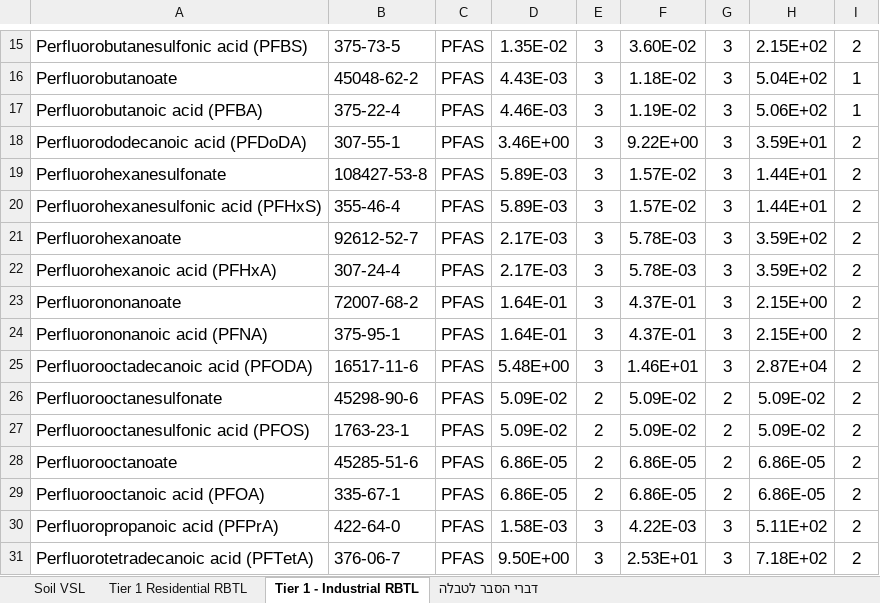
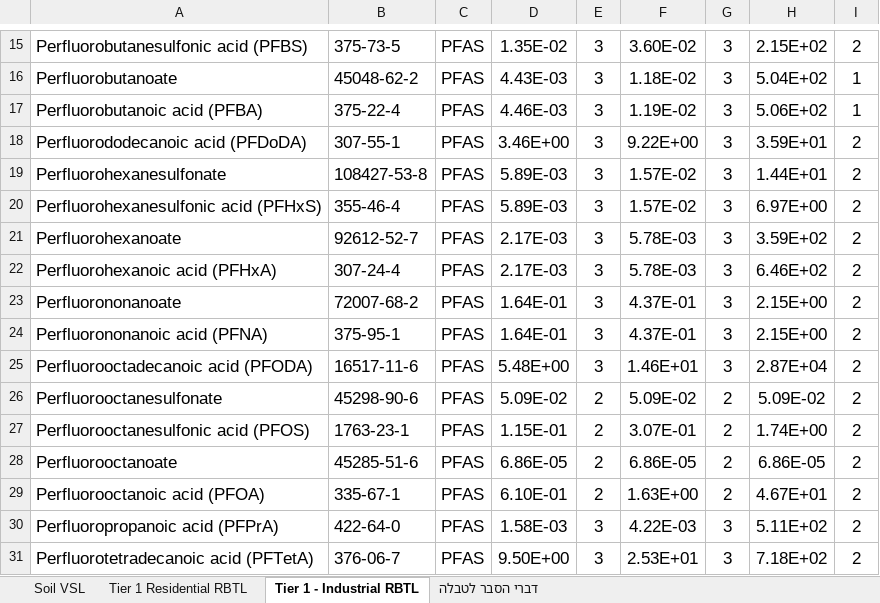
Before and after one commit to roniayalonsofer/lab-results-analyzer, an Excel workbook: soil_lab_tool/thresholds/pfas_thresholds.xlsx, sheet Tier 1 - Industrial RBTL, drawn as a sheet; only a part is shown, gaps mark what is left out; values as stored, in another font and other column widths than the file's, no borders; the diff names each change by its address in the sheet, - before the commit and + after, or states it on an @@ line.

```diff
--- a/soil_lab_tool/thresholds/pfas_thresholds.xlsx (sheet Tier 1 - Industrial RBTL)
+++ b/soil_lab_tool/thresholds/pfas_thresholds.xlsx (sheet Tier 1 - Industrial RBTL)
-H20: 1.44E+01
+H20: 6.97E+00
-H22: 3.59E+02
+H22: 6.46E+02
-D27: 5.09E-02
+D27: 1.15E-01
-F27: 5.09E-02
+F27: 3.07E-01
-H27: 5.09E-02
+H27: 1.74E+00
-D29: 6.86E-05
+D29: 6.10E-01
-F29: 6.86E-05
+F29: 1.63E+00
-H29: 6.86E-05
+H29: 4.67E+01
```
Also changed, not shown: sheet Tier 1 Residential RBTL, sheet Soil VSL, 2 other files.
